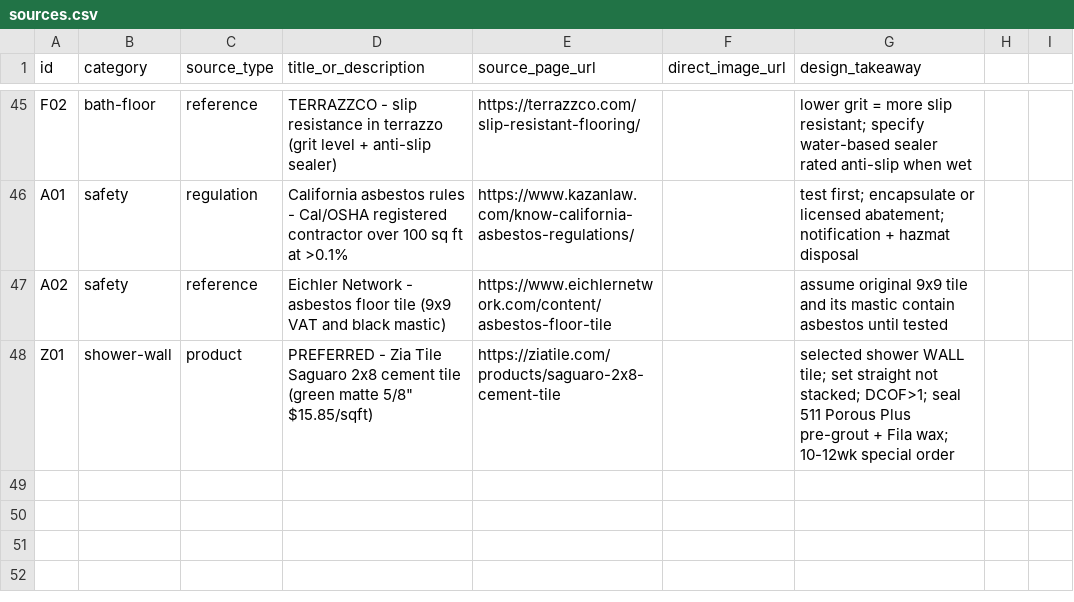
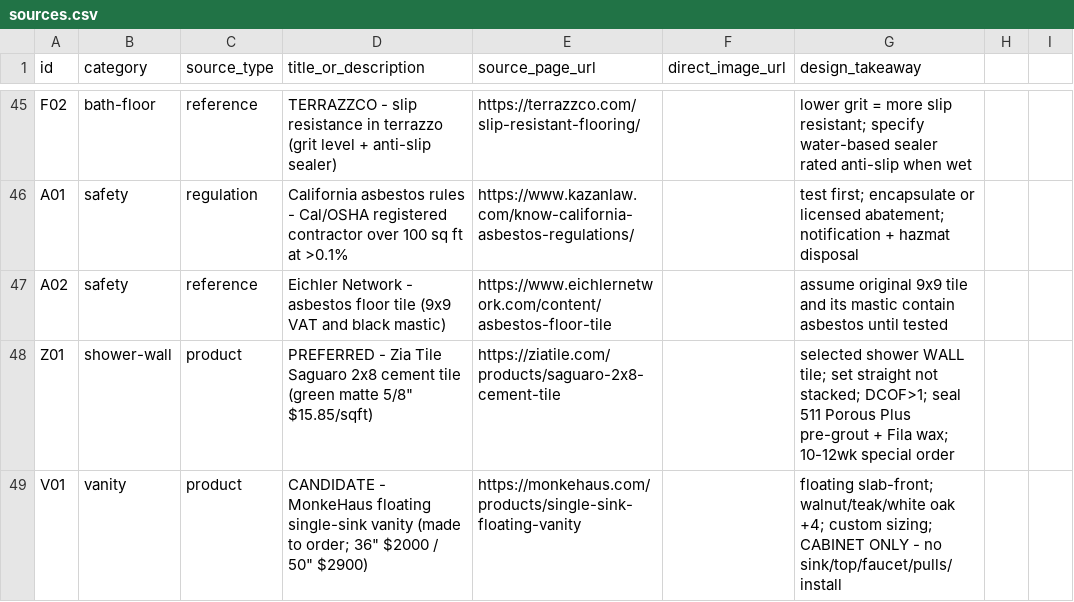
Before and after one commit to duncanscott/eichler-bathroom, a CSV file: master-bath-inspiration-2/sources.csv, drawn as a sheet; only a part is shown, gaps mark what is left out; the diff names each change by its address in the sheet, - before the commit and + after, or states it on an @@ line.

```diff
--- a/master-bath-inspiration-2/sources.csv
+++ b/master-bath-inspiration-2/sources.csv
+row 49: V01 | vanity | product | CANDIDATE - MonkeHaus floating single-sink vanity (made to order; 36" $2000 / 50" $2900) | https://monkehaus.com/products/single-sink-floating-vanity |  | floating slab-front; walnut/teak/white oak +4; custom sizing; CABINET ONLY - no sink/top/faucet/pulls/install
```
Also changed, not shown: 2 other files.
